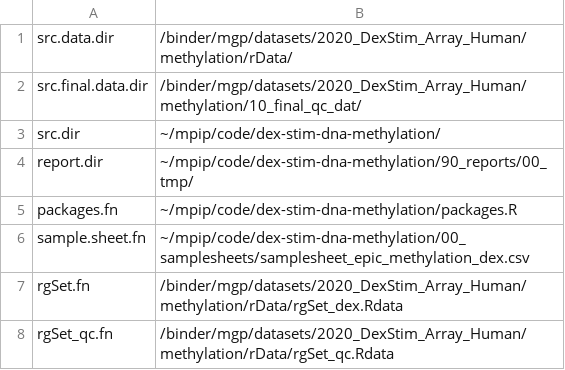
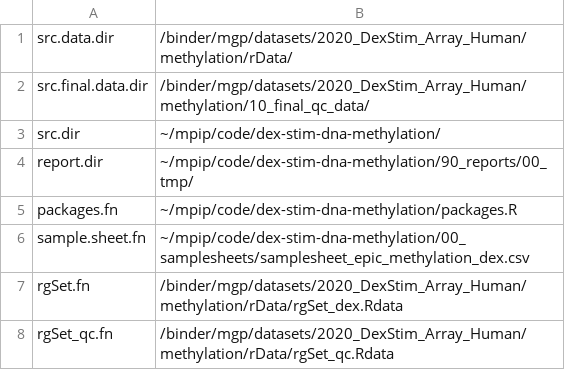
Before and after one commit to cellmapslab/dex-stim-dna-methylation, a CSV file: input_parameters.csv, drawn as a sheet; only a part is shown.

```diff
--- a/input_parameters.csv
+++ b/input_parameters.csv
@@ -1,3 +1,3 @@
 src.data.dir;/binder/mgp/datasets/2020_DexStim_Array_Human/methylation/rData/
-src.final.data.dir;/binder/mgp/datasets/2020_DexStim_Array_Human/methylation/10_final_qc_dat/
+src.final.data.dir;/binder/mgp/datasets/2020_DexStim_Array_Human/methylation/10_final_qc_data/
 src.dir;~/mpip/code/dex-stim-dna-methylation/
```
